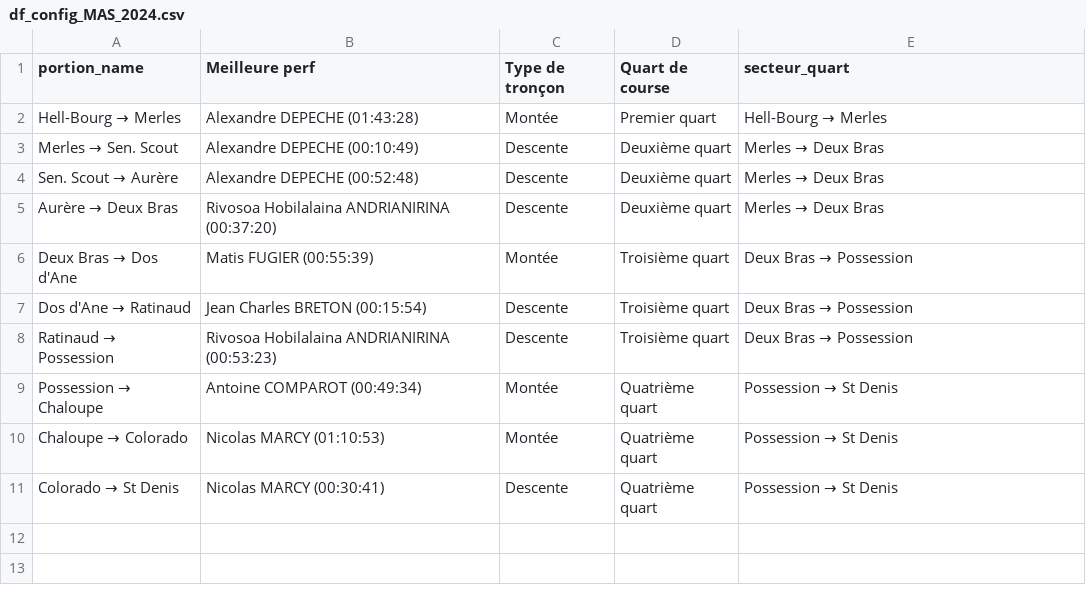
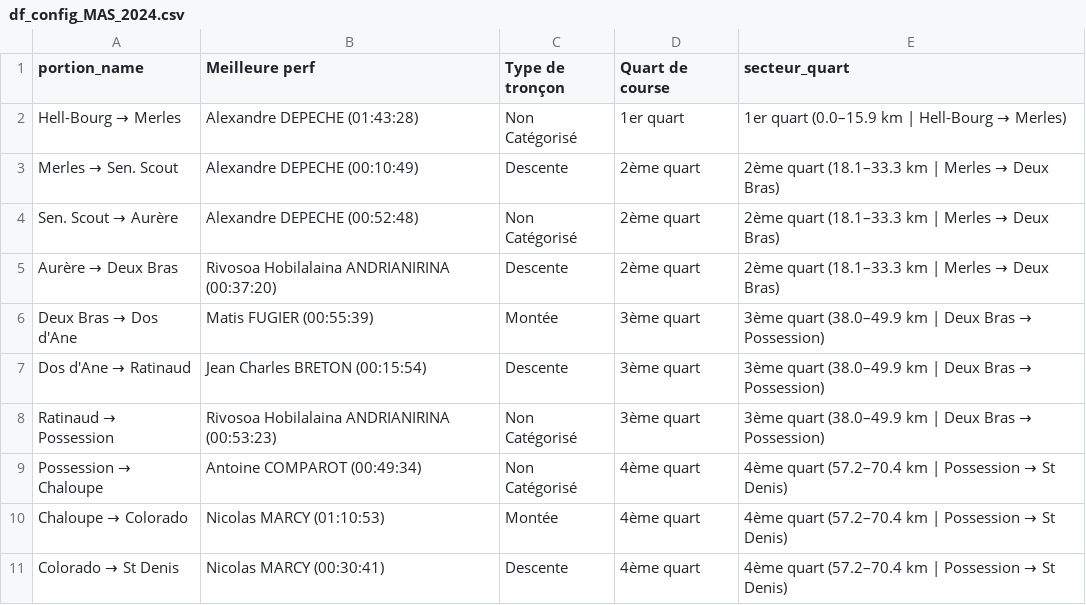
Before and after one commit to MagicTrailRun/TrailPacer2025, a CSV file: data/TrailPacer/grandraid-reunion-oxybol/MAS/post_course/df_config_MAS_2024.csv, drawn as a sheet.

```diff
--- a/data/TrailPacer/grandraid-reunion-oxybol/MAS/post_course/df_config_MAS_2024.csv
+++ b/data/TrailPacer/grandraid-reunion-oxybol/MAS/post_course/df_config_MAS_2024.csv
@@ -1,11 +1,11 @@
 portion_name,Meilleure perf,Type de tronçon,Quart de course,secteur_quart
-Hell-Bourg → Merles,Alexandre DEPECHE (01:43:28),Montée,Premier quart,Hell-Bourg → Merles
-Merles → Sen. Scout,Alexandre DEPECHE (00:10:49),Descente,Deuxième quart,Merles → Deux Bras
-Sen. Scout → Aurère,Alexandre DEPECHE (00:52:48),Descente,Deuxième quart,Merles → Deux Bras
-Aurère → Deux Bras,Rivosoa Hobilalaina ANDRIANIRINA (00:37:20),Descente,Deuxième quart,Merles → Deux Bras
-Deux Bras → Dos d'Ane,Matis FUGIER (00:55:39),Montée,Troisième quart,Deux Bras → Possession
-Dos d'Ane → Ratinaud,Jean Charles BRETON (00:15:54),Descente,Troisième quart,Deux Bras → Possession
-Ratinaud → Possession,Rivosoa Hobilalaina ANDRIANIRINA (00:53:23),Descente,Troisième quart,Deux Bras → Possession
-Possession → Chaloupe,Antoine COMPAROT (00:49:34),Montée,Quatrième quart,Possession → St Denis
-Chaloupe → Colorado,Nicolas MARCY (01:10:53),Montée,Quatrième quart,Possession → St Denis
-Colorado → St Denis,Nicolas MARCY (00:30:41),Descente,Quatrième quart,Possession → St Denis
+Hell-Bourg → Merles,Alexandre DEPECHE (01:43:28),Non Catégorisé,1er quart,1er quart (0.0–15.9 km | Hell-Bourg  → Merles)
+Merles → Sen. Scout,Alexandre DEPECHE (00:10:49),Descente,2ème quart,2ème quart (18.1–33.3 km | Merles  → Deux Bras)
+Sen. Scout → Aurère,Alexandre DEPECHE (00:52:48),Non Catégorisé,2ème quart,2ème quart (18.1–33.3 km | Merles  → Deux Bras)
+Aurère → Deux Bras,Rivosoa Hobilalaina ANDRIANIRINA (00:37:20),Descente,2ème quart,2ème quart (18.1–33.3 km | Merles  → Deux Bras)
+Deux Bras → Dos d'Ane,Matis FUGIER (00:55:39),Montée,3ème quart,3ème quart (38.0–49.9 km | Deux Bras  → Possession)
+Dos d'Ane → Ratinaud,Jean Charles BRETON (00:15:54),Descente,3ème quart,3ème quart (38.0–49.9 km | Deux Bras  → Possession)
+Ratinaud → Possession,Rivosoa Hobilalaina ANDRIANIRINA (00:53:23),Non Catégorisé,3ème quart,3ème quart (38.0–49.9 km | Deux Bras  → Possession)
+Possession → Chaloupe,Antoine COMPAROT (00:49:34),Non Catégorisé,4ème quart,4ème quart (57.2–70.4 km | Possession  → St Denis)
+Chaloupe → Colorado,Nicolas MARCY (01:10:53),Montée,4ème quart,4ème quart (57.2–70.4 km | Possession  → St Denis)
+Colorado → St Denis,Nicolas MARCY (00:30:41),Descente,4ème quart,4ème quart (57.2–70.4 km | Possession  → St Denis)
```
Also changed, not shown: data/TrailPacer/grandraid-reunion-oxybol/GRR/post_course/df_config_GRR_2024.csv, data/TrailPacer/grandraid-reunion-oxybol/MTR/post_course/df_config_MTR_2024.csv, 15 other files.
